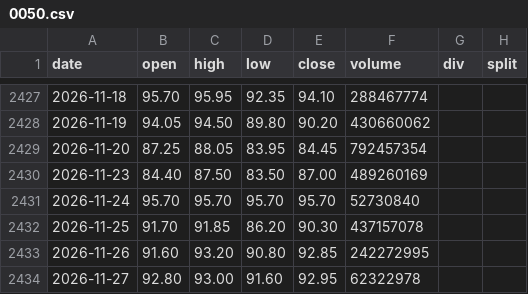
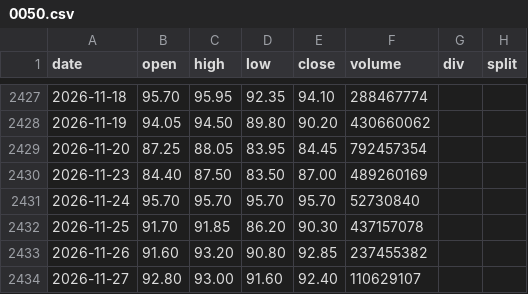
Before and after one commit to yennanliu/finance_data, a CSV file: data/prices/0050.csv, drawn as a sheet; only a part is shown, gaps mark what is left out.

```diff
--- a/data/prices/0050.csv
+++ b/data/prices/0050.csv
@@ -2432,3 +2432,3 @@ date,open,high,low,close,volume,div,split
 2026-11-25,91.70,91.85,86.20,90.30,437157078,,
-2026-11-26,91.60,93.20,90.80,92.85,242272995,,
-2026-11-27,92.80,93.00,91.60,92.95,62322978,,
+2026-11-26,91.60,93.20,90.80,92.85,237455382,,
+2026-11-27,92.80,93.00,91.60,92.40,110629107,,
```
Also changed, not shown: data/prices/2330.tw.csv.
